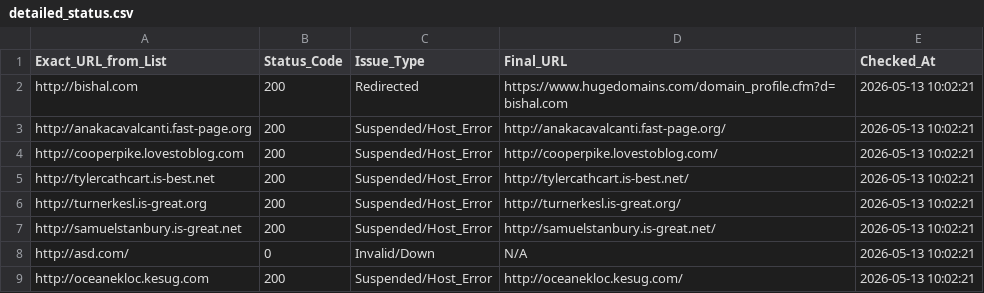
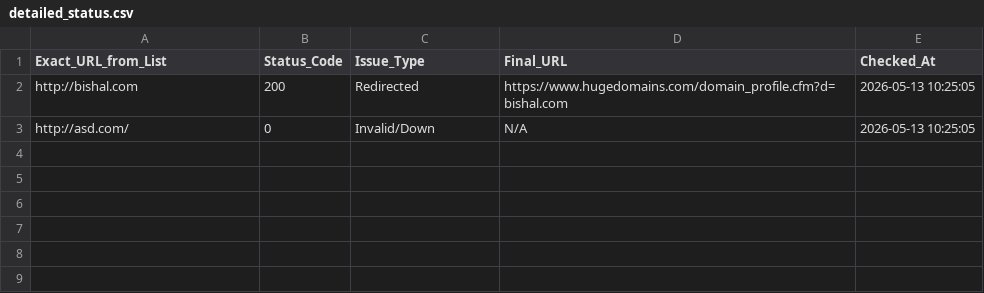
Before and after one commit to 3nochele/random, a CSV file: detailed_status.csv, drawn as a sheet.

```diff
--- a/detailed_status.csv
+++ b/detailed_status.csv
@@ -1,9 +1,3 @@
 Exact_URL_from_List,Status_Code,Issue_Type,Final_URL,Checked_At
-http://bishal.com,200,Redirected,https://www.hugedomains.com/domain_profile.cfm?d=bishal.com,2026-05-13 10:02:21
-http://anakacavalcanti.fast-page.org,200,Suspended/Host_Error,http://anakacavalcanti.fast-page.org/,2026-05-13 10:02:21
-http://cooperpike.lovestoblog.com,200,Suspended/Host_Error,http://cooperpike.lovestoblog.com/,2026-05-13 10:02:21
-http://tylercathcart.is-best.net,200,Suspended/Host_Error,http://tylercathcart.is-best.net/,2026-05-13 10:02:21
-http://turnerkesl.is-great.org,200,Suspended/Host_Error,http://turnerkesl.is-great.org/,2026-05-13 10:02:21
-http://samuelstanbury.is-great.net,200,Suspended/Host_Error,http://samuelstanbury.is-great.net/,2026-05-13 10:02:21
-http://asd.com/,0,Invalid/Down,N/A,2026-05-13 10:02:21
-http://oceanekloc.kesug.com,200,Suspended/Host_Error,http://oceanekloc.kesug.com/,2026-05-13 10:02:21
+http://bishal.com,200,Redirected,https://www.hugedomains.com/domain_profile.cfm?d=bishal.com,2026-05-13 10:25:05
+http://asd.com/,0,Invalid/Down,N/A,2026-05-13 10:25:05
```
Also changed, not shown: report.csv.
